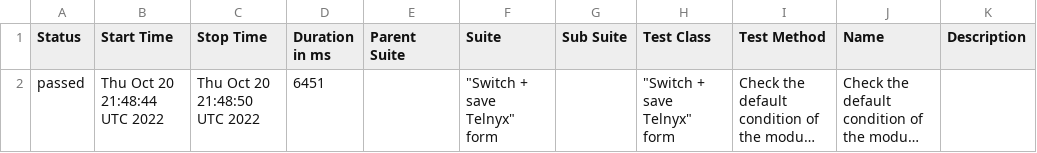
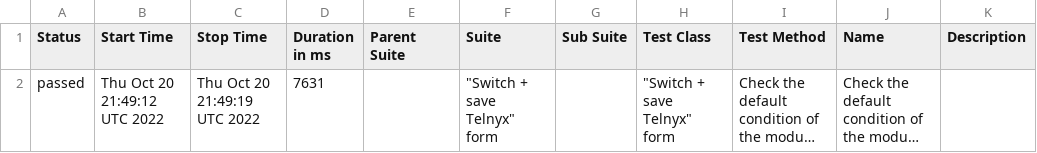
Before and after one commit to ValeriiMandryka/Boilerplate-Cypress-Cucumber-Allure, a CSV file: data/suites.csv, drawn as a sheet; long unchanged cells end in …; the diff names each change by its address in the sheet, - before the commit and + after, or states it on an @@ line.

```diff
--- a/data/suites.csv
+++ b/data/suites.csv
-B2 (Start Time): Thu Oct 20 21:48:44 UTC 2022
+B2 (Start Time): Thu Oct 20 21:49:12 UTC 2022
-C2 (Stop Time): Thu Oct 20 21:48:50 UTC 2022
+C2 (Stop Time): Thu Oct 20 21:49:19 UTC 2022
-D2 (Duration in ms): 6451
+D2 (Duration in ms): 7631
```
Also changed, not shown: 15 other files.
